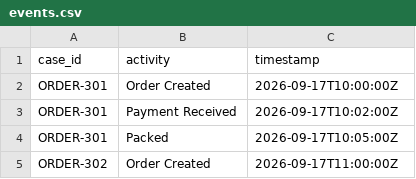
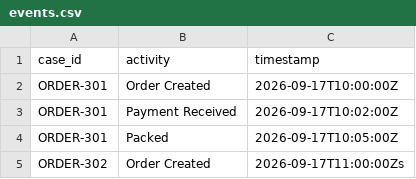
Before and after one commit to sogalabhi/process-mining, a CSV file: events.csv, drawn as a sheet.

```diff
--- a/events.csv
+++ b/events.csv
@@ -4,2 +4,2 @@ ORDER-301,Payment Received,2026-09-17T10:02:00Z
 ORDER-301,Packed,2026-09-17T10:05:00Z
-ORDER-302,Order Created,2026-09-17T11:00:00Z
+ORDER-302,Order Created,2026-09-17T11:00:00Zs
```
Also changed, not shown: 4 other files.
